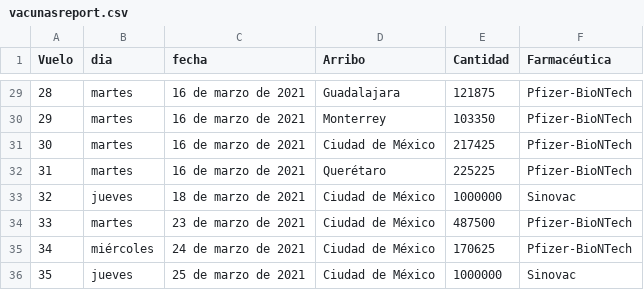
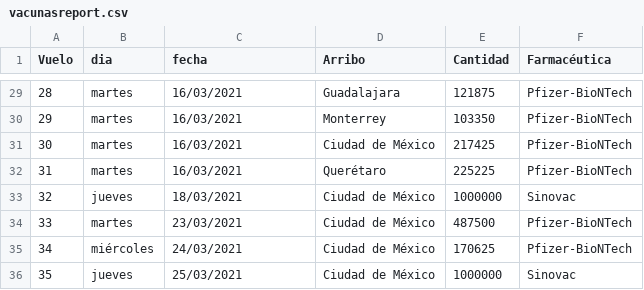
Before and after one commit to ssmdhdbindp/Vacunas, a CSV file: vacunasreport.csv, drawn as a sheet; only a part is shown, gaps mark what is left out; the diff covers the shown part only; the diff names each change by its address in the sheet, - before the commit and + after, or states it on an @@ line.

```diff
--- a/vacunasreport.csv
+++ b/vacunasreport.csv
-C29:C32 (fecha): 16 de marzo de 2021
+C29:C32 (fecha): 16/03/2021
-C33 (fecha): 18 de marzo de 2021
+C33 (fecha): 18/03/2021
-C34 (fecha): 23 de marzo de 2021
+C34 (fecha): 23/03/2021
-C35 (fecha): 24 de marzo de 2021
+C35 (fecha): 24/03/2021
-C36 (fecha): 25 de marzo de 2021
+C36 (fecha): 25/03/2021
```
Also changed, not shown: 27 edited cells elsewhere in this file.
